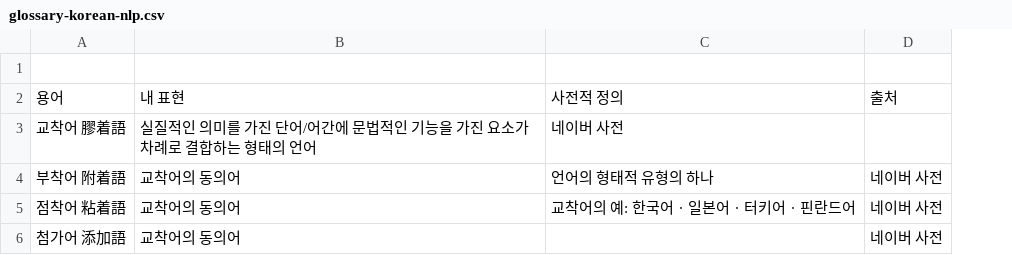
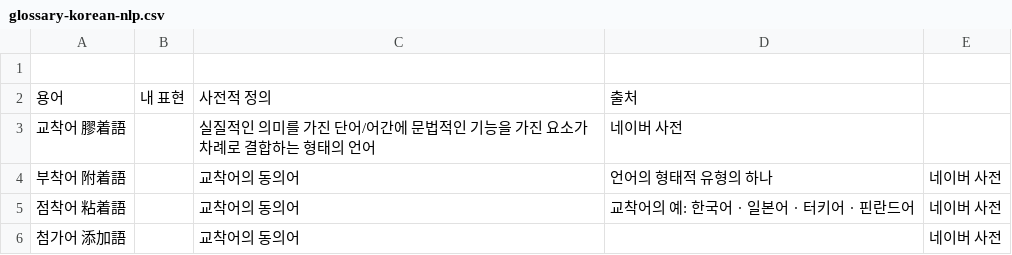
Before and after one commit to mrtonnet/topics_in, a CSV file: glossary-korean-nlp.csv, drawn as a sheet; addresses are those after the commit; the diff names each change by its address in the sheet, - before the commit and + after, or states it on an @@ line.

Commit message:
Update glossary-korean-nlp.csv

```diff
--- a/glossary-korean-nlp.csv
+++ b/glossary-korean-nlp.csv
+column B, row 2: 내 표현
-C2: 내 표현
+C2: 사전적 정의
-D2: 사전적 정의
+D2: 출처
-E2: 출처
+E2: (empty)
```
